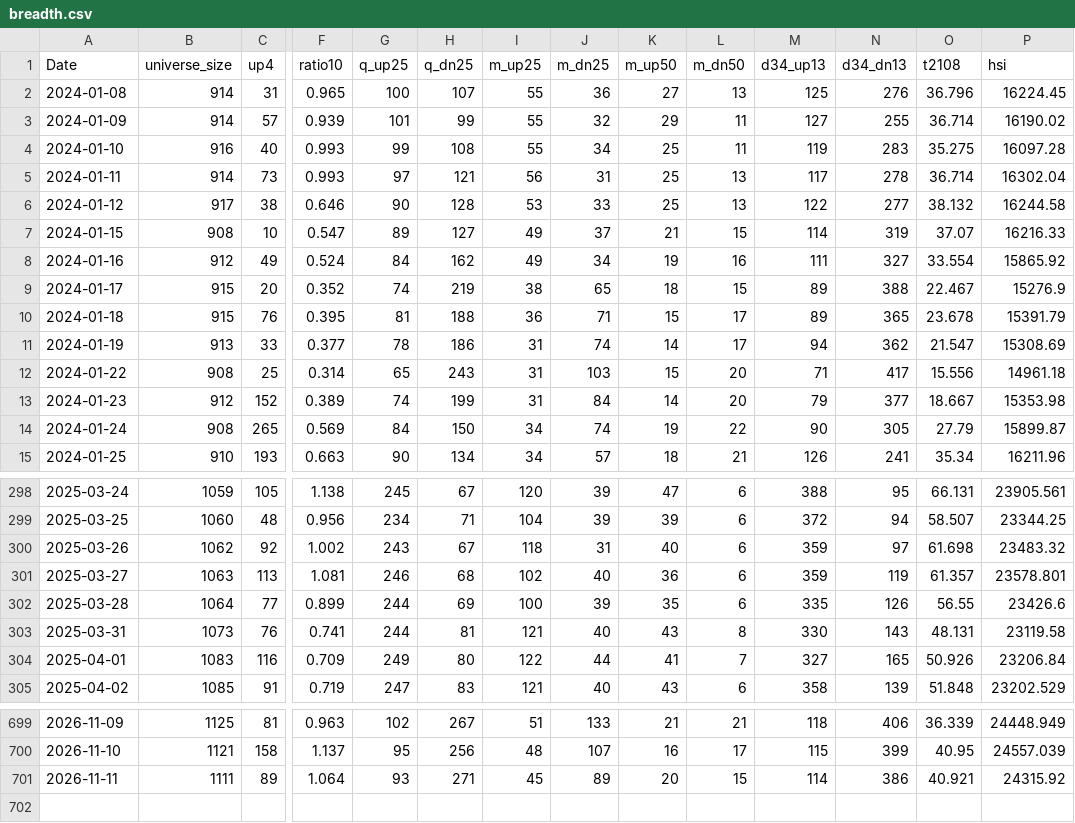
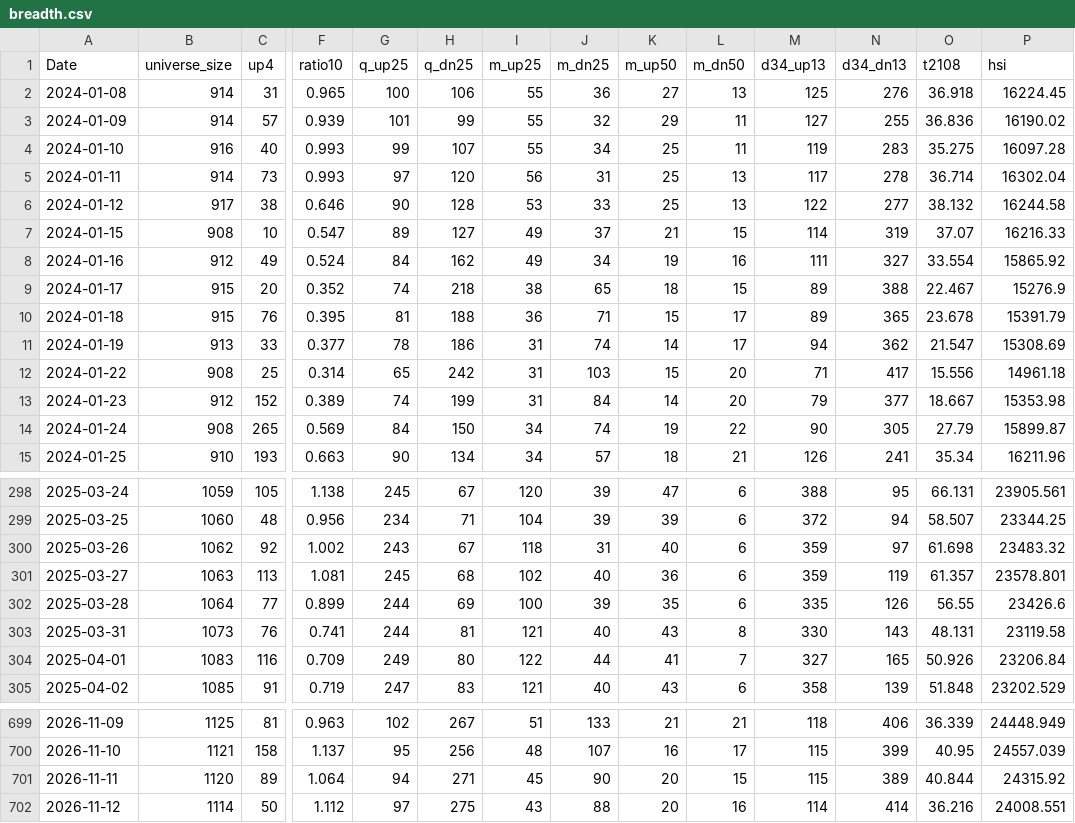
Before and after one commit to nick-l-wh/hk-breadth, a CSV file: data/breadth.csv, drawn as a sheet; only a part is shown, gaps mark what is left out; rows hold the shown columns only; the diff names each change by its address in the sheet, - before the commit and + after, or states it on an @@ line.

```diff
--- a/data/breadth.csv
+++ b/data/breadth.csv
-H2 (q_dn25): 107
+H2 (q_dn25): 106
-O2 (t2108): 36.796
+O2 (t2108): 36.918
-O3 (t2108): 36.714
+O3 (t2108): 36.836
-H4 (q_dn25): 108
+H4 (q_dn25): 107
-H5 (q_dn25): 121
+H5 (q_dn25): 120
-H9 (q_dn25): 219
+H9 (q_dn25): 218
-H12 (q_dn25): 243
+H12 (q_dn25): 242
-G301 (q_up25): 246
+G301 (q_up25): 245
-B701 (universe_size): 1111
+B701 (universe_size): 1120
-G701 (q_up25): 93
+G701 (q_up25): 94
-J701 (m_dn25): 89
+J701 (m_dn25): 90
-M701 (d34_up13): 114
+M701 (d34_up13): 115
-N701 (d34_dn13): 386
+N701 (d34_dn13): 389
-O701 (t2108): 40.921
+O701 (t2108): 40.844
+row 702: 2026-11-12 | 1114 | 50 | 1.112 | 97 | 275 | 43 | 88 | 20 | 16 | 114 | 414 | 36.216 | 24008.551
```
Also changed, not shown: data/highs.csv, data/highs_latest.csv.
